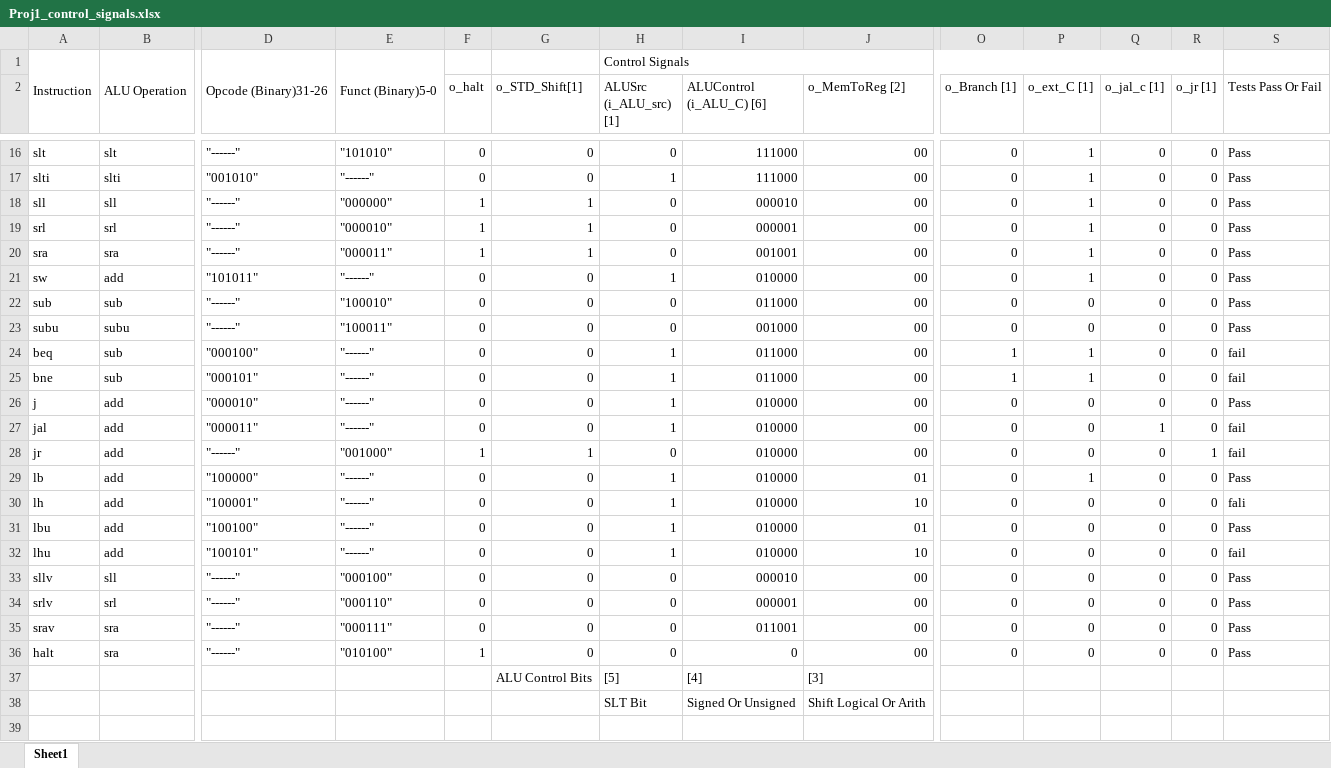
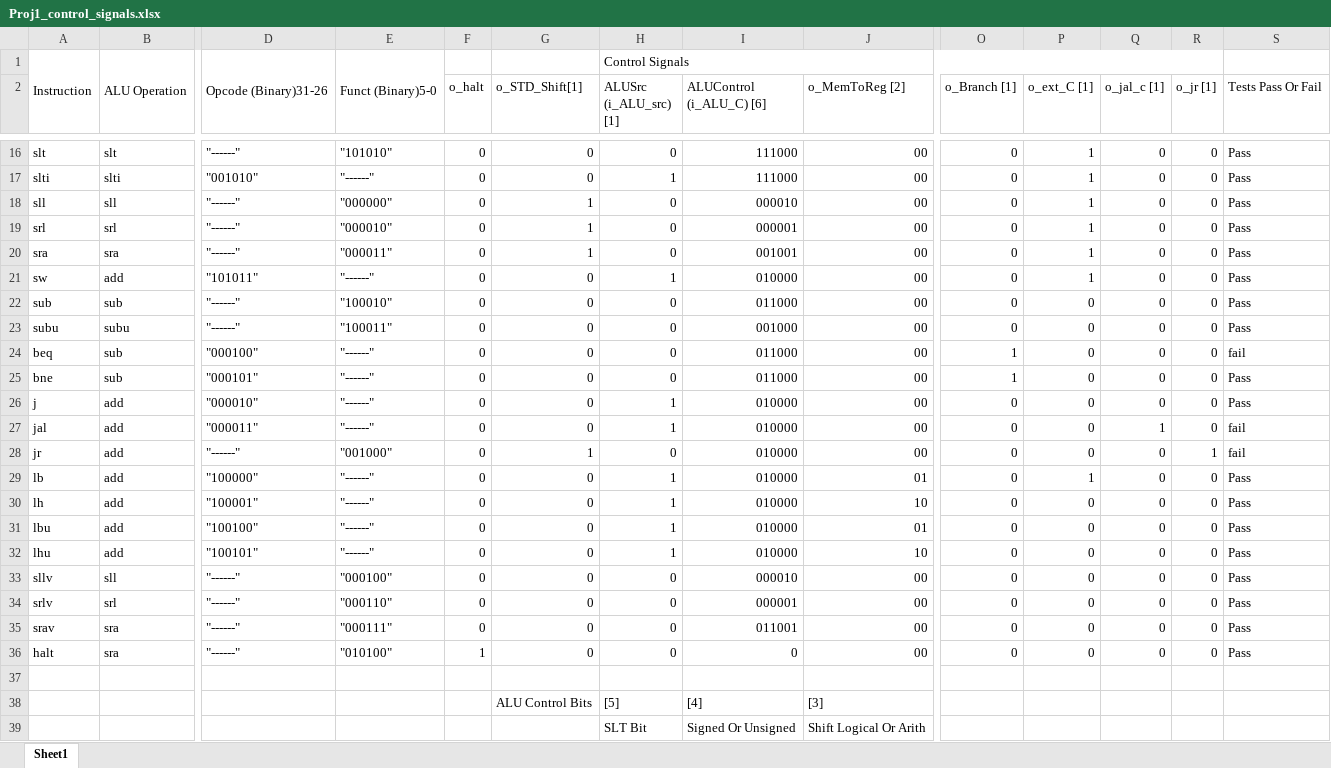
Before and after one commit to Anorris98/Mips-Processor, an Excel workbook: Project1/Proj1_control_signals.xlsx, sheet Sheet1, drawn as a sheet; only a part is shown, gaps mark what is left out; values as stored, in another font and other column widths than the file's, no cell formats; rows hold the shown columns only; the diff names each change by its address in the sheet, - before the commit and + after, or states it on an @@ line.

```diff
--- a/Project1/Proj1_control_signals.xlsx (sheet Sheet1)
+++ b/Project1/Proj1_control_signals.xlsx (sheet Sheet1)
-F18:F20 (o_halt): 1
+F18:F20 (o_halt): 0
-H24:H25 (ALUSrc (i_ALU_src) [1]): 1
+H24:H25 (ALUSrc (i_ALU_src) [1]): 0
-P24:P25 (o_ext_C [1]): 1
+P24:P25 (o_ext_C [1]): 0
-S25 (Tests Pass Or Fail): fail
+S25 (Tests Pass Or Fail): Pass
-F28 (o_halt): 1
+F28 (o_halt): 0
-S30 (Tests Pass Or Fail): fali
+S30 (Tests Pass Or Fail): Pass
-S32 (Tests Pass Or Fail): fail
+S32 (Tests Pass Or Fail): Pass
+row 37: (empty)
```
Also changed, not shown: cell formats, 8 other files.
